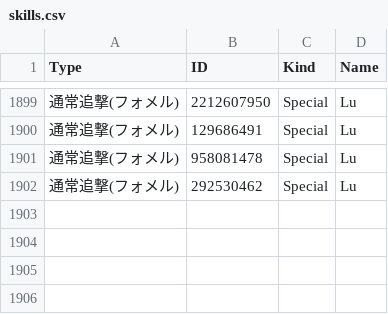
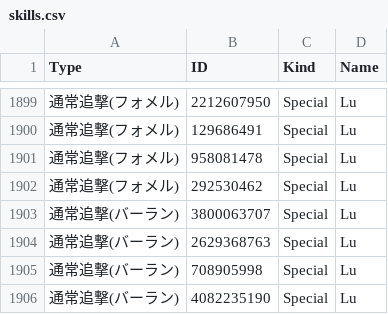
Before and after one commit to Root-Vul/opcsv, a CSV file: skills.csv, drawn as a sheet; only a part is shown, gaps mark what is left out; the diff names each change by its address in the sheet, - before the commit and + after, or states it on an @@ line.

Commit message:
Update skills.csv

```diff
--- a/skills.csv
+++ b/skills.csv
+row 1903: 通常追撃(バーラン) | 3800063707 | Special | Lu
+row 1904: 通常追撃(バーラン) | 2629368763 | Special | Lu
+row 1905: 通常追撃(バーラン) | 708905998 | Special | Lu
+row 1906: 通常追撃(バーラン) | 4082235190 | Special | Lu
```
